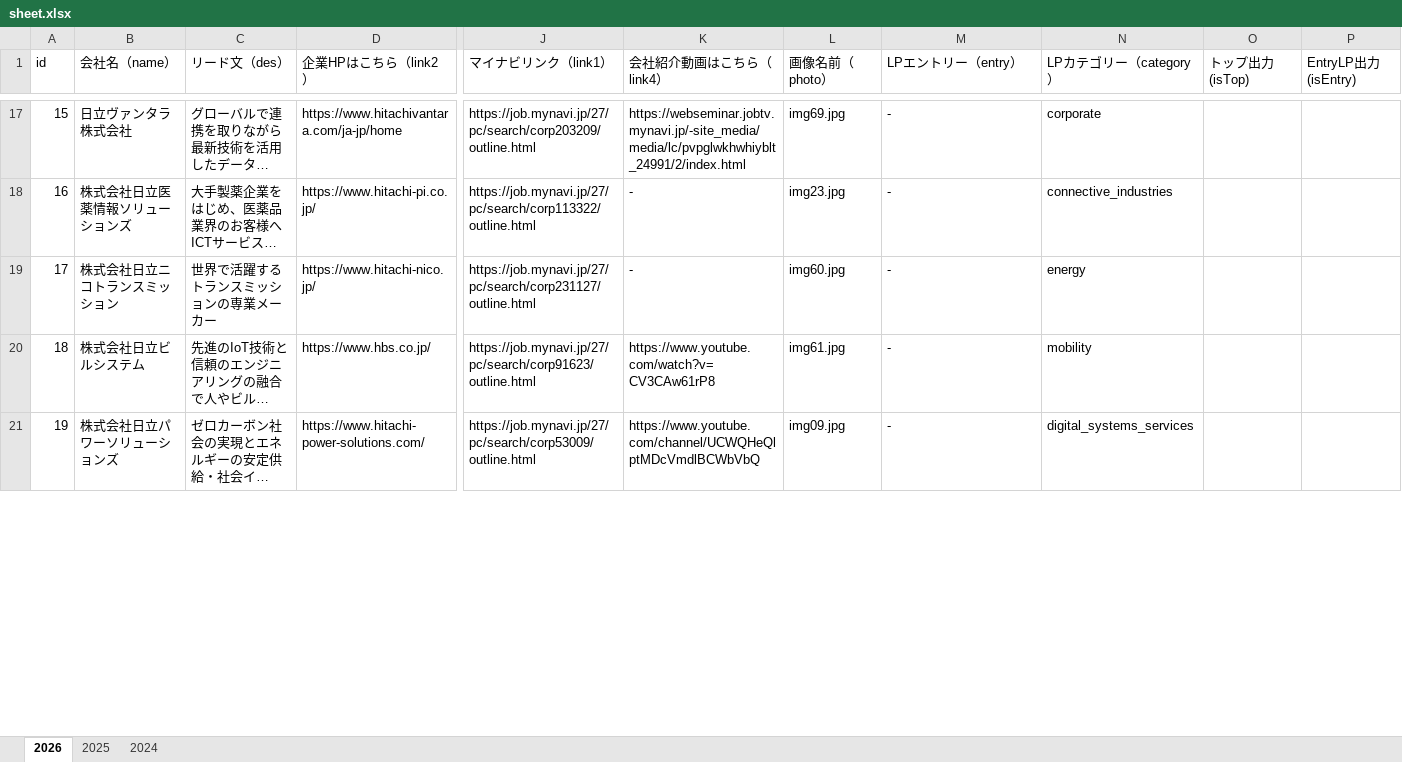
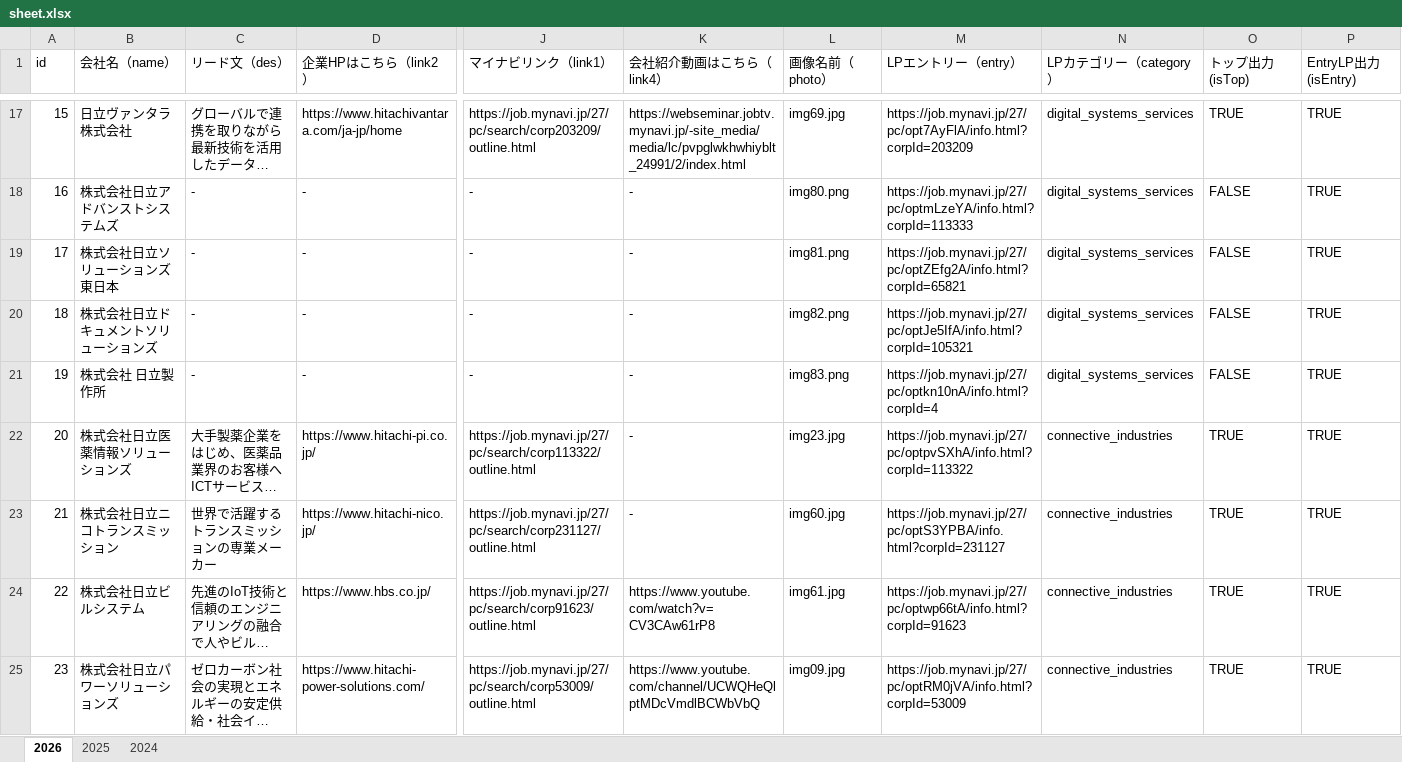
Before and after one commit to moritoraji/hitachi_json-make-file, an Excel workbook: xlsx/sheet.xlsx, sheet 2026, drawn as a sheet; only a part is shown, gaps mark what is left out; long unchanged cells end in …; values as stored, in another font and other column widths than the file's, no cell formats; charts and pictures not drawn; addresses are those after the commit; rows hold the shown columns only; the diff covers the shown part only; the diff names each change by its address in the sheet, - before the commit and + after, or states it on an @@ line.

```diff
--- a/xlsx/sheet.xlsx (sheet 2026)
+++ b/xlsx/sheet.xlsx (sheet 2026)
-M17 (LPエントリー（entry）): -
+M17 (LPエントリー（entry）): https://job.mynavi.jp/27/pc/opt7AyFlA/info.html?corpId=203209
-N17 (LPカテゴリー（category）): corporate
+N17 (LPカテゴリー（category）): digital_systems_services
-O17 (トップ出力(isTop)): (empty)
+O17 (トップ出力(isTop)): TRUE
-P17 (EntryLP出力(isEntry)): (empty)
+P17 (EntryLP出力(isEntry)): TRUE
+row 18: 16 | 株式会社日立アドバンストシステムズ | - | - | - | - | img80.png | https://job.mynavi.jp/27/pc/optmLzeYA/info.html?corpId=113333 | digital_systems_services | FALSE | TRUE
+row 19: 17 | 株式会社日立ソリューションズ東日本 | - | - | - | - | img81.png | https://job.mynavi.jp/27/pc/optZEfg2A/info.html?corpId=65821 | digital_systems_services | FALSE | TRUE
+row 20: 18 | 株式会社日立ドキュメントソリューションズ | - | - | - | - | img82.png | https://job.mynavi.jp/27/pc/optJe5IfA/info.html?corpId=105321 | digital_systems_services | FALSE | TRUE
+row 21: 19 | 株式会社 日立製作所 | - | - | - | - | img83.png | https://job.mynavi.jp/27/pc/optkn10nA/info.html?corpId=4 | digital_systems_services | FALSE | TRUE
@@ column A (id) renumbered between rows 22 and 58 @@
-M22 (LPエントリー（entry）): -
+M22 (LPエントリー（entry）): https://job.mynavi.jp/27/pc/optpvSXhA/info.html?corpId=113322
-O22:O25 (トップ出力(isTop)): (empty)
+O22:O25 (トップ出力(isTop)): TRUE
-P22:P25 (EntryLP出力(isEntry)): (empty)
+P22:P25 (EntryLP出力(isEntry)): TRUE
-M23 (LPエントリー（entry）): -
+M23 (LPエントリー（entry）): https://job.mynavi.jp/27/pc/optS3YPBA/info.html?corpId=231127
-N23 (LPカテゴリー（category）): energy
+N23 (LPカテゴリー（category）): connective_industries
-M24 (LPエントリー（entry）): -
+M24 (LPエントリー（entry）): https://job.mynavi.jp/27/pc/optwp66tA/info.html?corpId=91623
-N24 (LPカテゴリー（category）): mobility
+N24 (LPカテゴリー（category）): connective_industries
-M25 (LPエントリー（entry）): -
+M25 (LPエントリー（entry）): https://job.mynavi.jp/27/pc/optRM0jVA/info.html?corpId=53009
-N25 (LPカテゴリー（category）): digital_systems_services
+N25 (LPカテゴリー（category）): connective_industries
```
Also changed, not shown: 11 added rows, 1 removed row and 119 edited cells elsewhere in this sheet, cell formats, charts or pictures, 3 other files.
